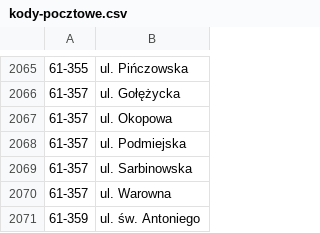
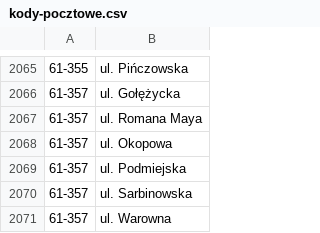
Before and after one commit to macbre/pyrabot, a CSV file: sources/kody-pocztowe.csv, drawn as a sheet; only a part is shown, gaps mark what is left out; the shorter side is filled out with more unchanged rows.

```diff
--- a/sources/kody-pocztowe.csv
+++ b/sources/kody-pocztowe.csv
@@ -2066,2 +2066,3 @@
 61-357	ul. Gołężycka
+61-357	ul. Romana Maya
 61-357	ul. Okopowa
```
Also changed, not shown: 1 other file.
